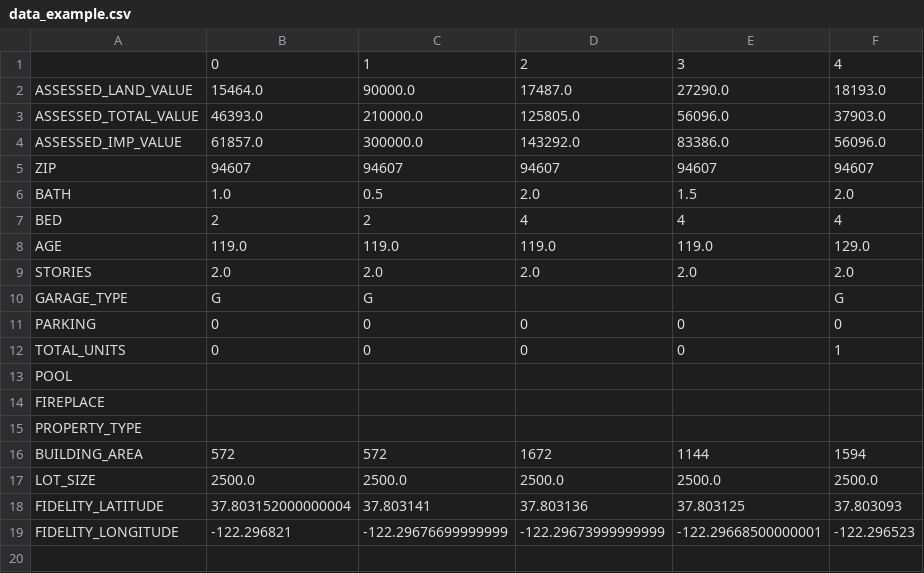
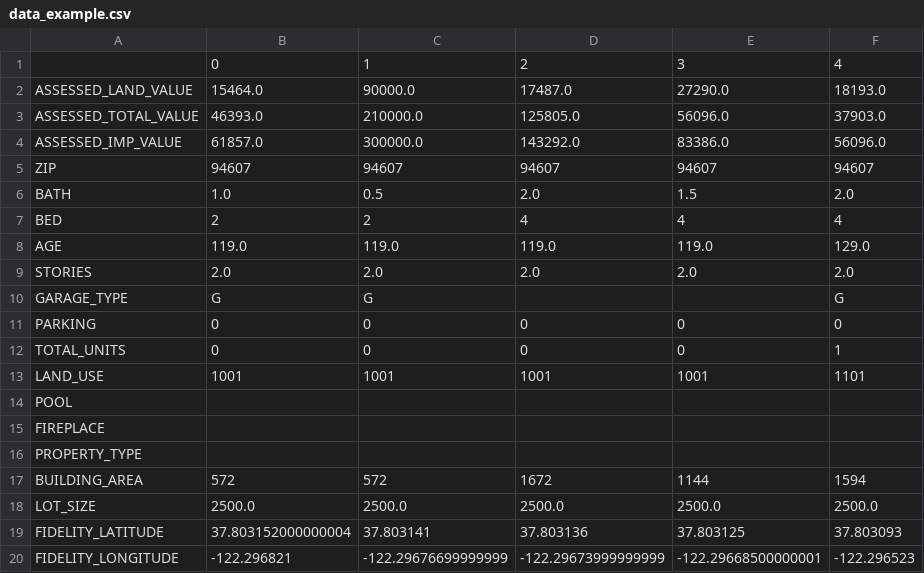
Before and after one commit to selwyth/featurehoods, a CSV file: data_example.csv, drawn as a sheet.

```diff
--- a/data_example.csv
+++ b/data_example.csv
@@ -12,2 +12,3 @@ PARKING,0,0,0,0,0
 TOTAL_UNITS,0,0,0,0,1
+LAND_USE,1001,1001,1001,1001,1101
 POOL,,,,,
```
Also changed, not shown: base_s.csv, 1 other file.
